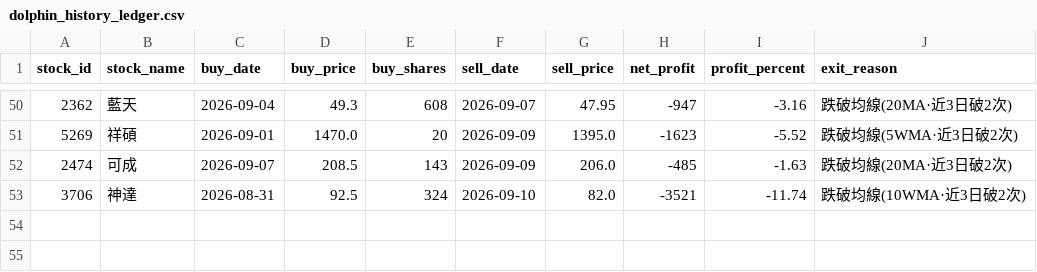
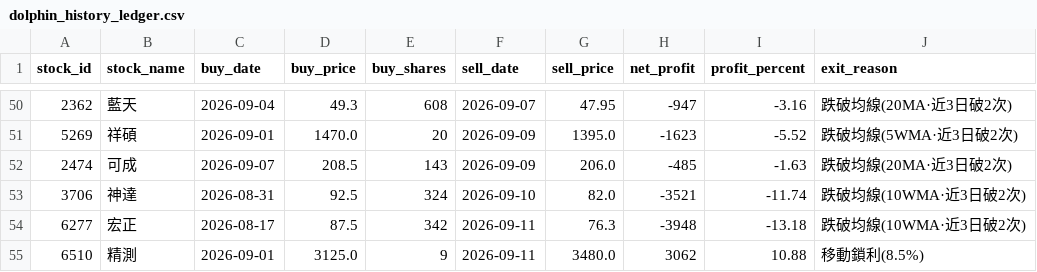
Before and after one commit to chunyulaie/my-dolphin-radar, a CSV file: dolphin_history_ledger.csv, drawn as a sheet; only a part is shown, gaps mark what is left out.

```diff
--- a/dolphin_history_ledger.csv
+++ b/dolphin_history_ledger.csv
@@ -53 +53,3 @@
 3706,神達,2026-08-31,92.5,324,2026-09-10,82.0,-3521,-11.74,跌破均線(10WMA·近3日破2次)
+6277,宏正,2026-08-17,87.5,342,2026-09-11,76.3,-3948,-13.18,跌破均線(10WMA·近3日破2次)
+6510,精測,2026-09-01,3125.0,9,2026-09-11,3480.0,3062,10.88,移動鎖利(8.5%)
```
Also changed, not shown: dolphin_optimizer_details.csv, dolphin_portfolio.csv, 2 other files.
